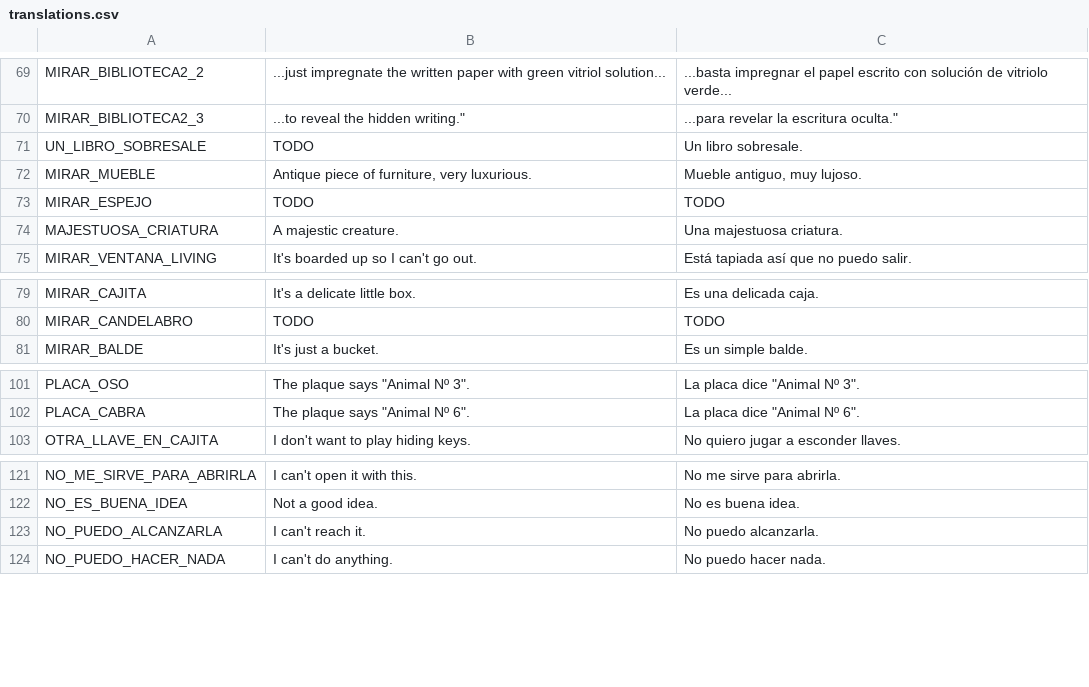
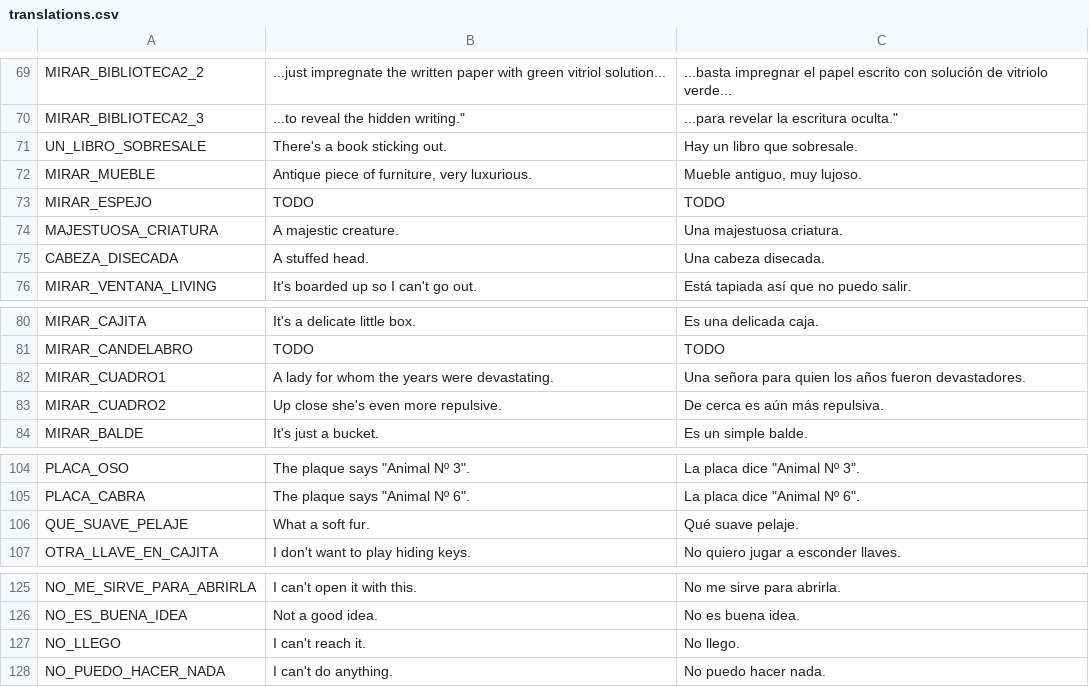
Before and after one commit to jluini/celda, a CSV file: src/games/celda_escape/translations.csv, drawn as a sheet; only a part is shown, gaps mark what is left out.

```diff
--- a/src/games/celda_escape/translations.csv
+++ b/src/games/celda_escape/translations.csv
@@ -70,3 +70,3 @@ MIRAR_BIBLIOTECA2_2;...just impregnate the written paper with green vitriol solu
 MIRAR_BIBLIOTECA2_3;"...to reveal the hidden writing.""";"...para revelar la escritura oculta."""
-UN_LIBRO_SOBRESALE;TODO;Un libro sobresale.
+UN_LIBRO_SOBRESALE;There's a book sticking out.;Hay un libro que sobresale.
 MIRAR_MUEBLE;Antique piece of furniture, very luxurious.;Mueble antiguo, muy lujoso.
@@ -74,2 +74,3 @@ MIRAR_ESPEJO;TODO;TODO
 MAJESTUOSA_CRIATURA;A majestic creature.;Una majestuosa criatura.
+CABEZA_DISECADA;A stuffed head.;Una cabeza disecada.
 MIRAR_VENTANA_LIVING;It's boarded up so I can't go out.;Está tapiada así que no puedo salir.
@@ -80,2 +81,4 @@ MIRAR_CAJITA;It's a delicate little box.;Es una delicada caja.
 MIRAR_CANDELABRO;TODO;TODO
+MIRAR_CUADRO1;A lady for whom the years were devastating.;Una señora para quien los años fueron devastadores.
+MIRAR_CUADRO2;Up close she's even more repulsive.;De cerca es aún más repulsiva.
 MIRAR_BALDE;It's just a bucket.;Es un simple balde.
@@ -102,2 +105,3 @@ PLACA_OSO;"The plaque says ""Animal Nº 3"".";"La placa dice ""Animal Nº 3""."
 PLACA_CABRA;"The plaque says ""Animal Nº 6"".";"La placa dice ""Animal Nº 6""."
+QUE_SUAVE_PELAJE;What a soft fur.;Qué suave pelaje.
 OTRA_LLAVE_EN_CAJITA;I don't want to play hiding keys.;No quiero jugar a esconder llaves.
@@ -122,3 +126,3 @@ NO_ME_SIRVE_PARA_ABRIRLA;I can't open it with this.;No me sirve para abrirla.
 NO_ES_BUENA_IDEA;Not a good idea.;No es buena idea.
-NO_PUEDO_ALCANZARLA;I can't reach it.;No puedo alcanzarla.
+NO_LLEGO;I can't reach it.;No llego.
 NO_PUEDO_HACER_NADA;I can't do anything.;No puedo hacer nada.
```
Also changed, not shown: 1 other file.
